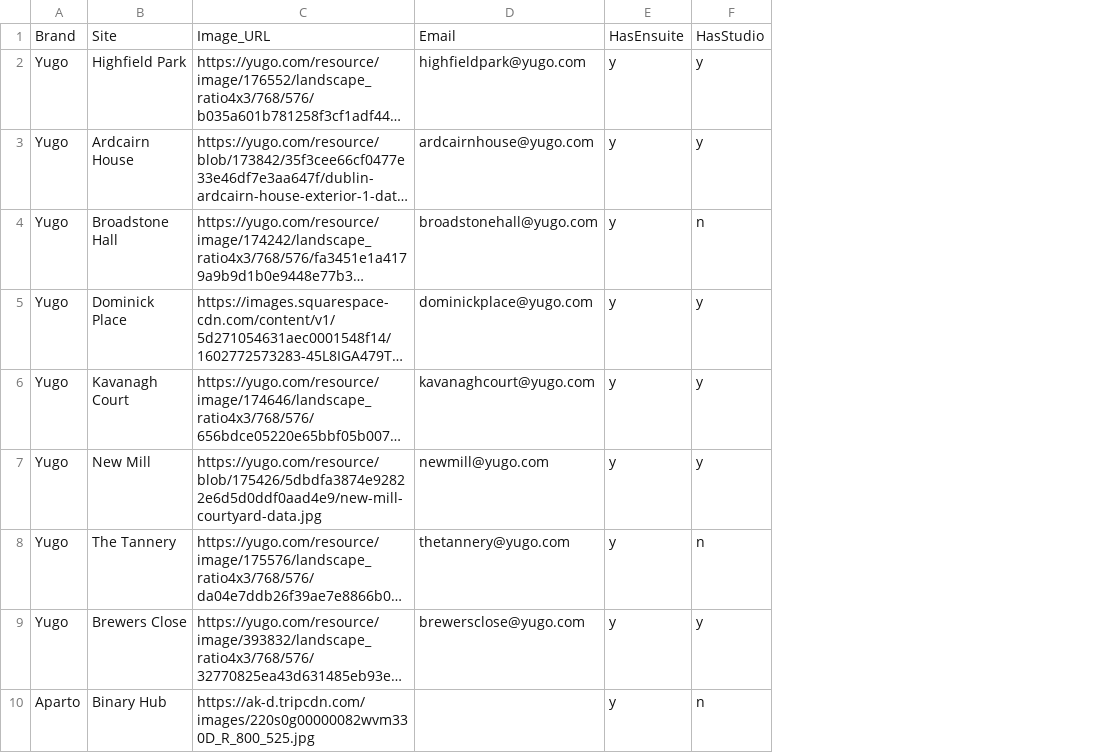
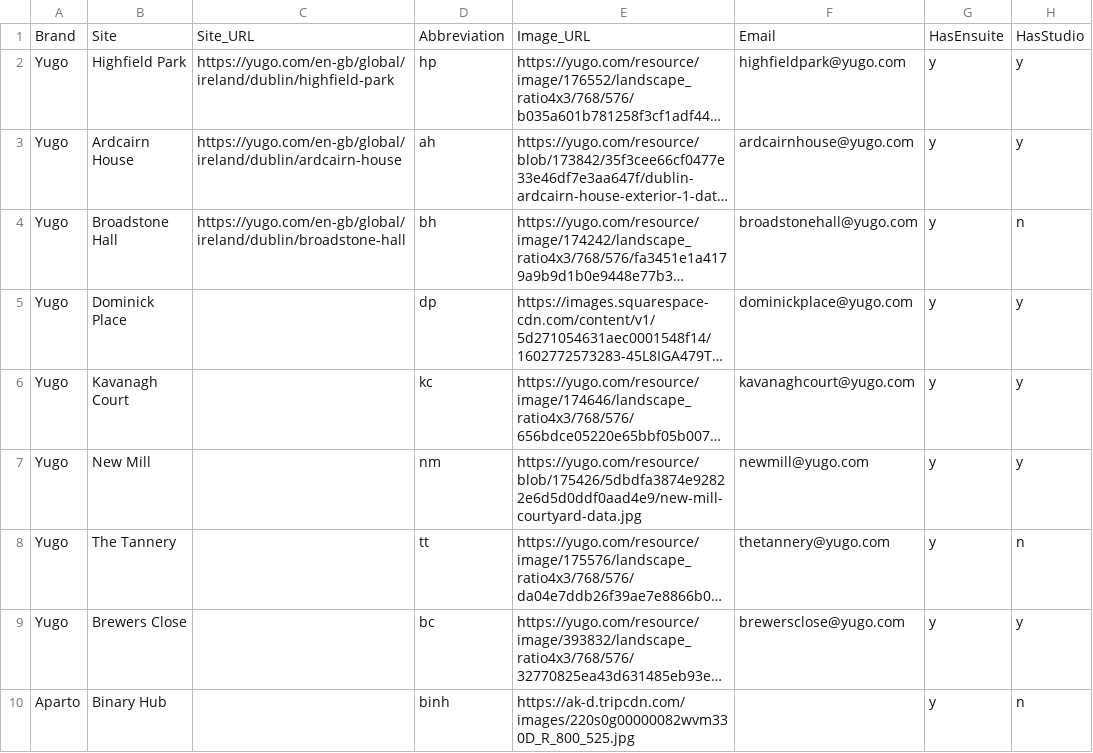
Before and after one commit to cduggan1/group8-sep, a CSV file: src/main/info.csv, drawn as a sheet; only a part is shown; long unchanged cells end in …; the diff names each change by its address in the sheet, - before the commit and + after, or states it on an @@ line.

```diff
--- a/src/main/info.csv
+++ b/src/main/info.csv
+column C, rows 1-4: Site_URL | https://yugo.com/en-gb/global/ireland/dublin/highfield-park | https://yugo.com/en-gb/global/ireland/dublin/ardcairn-house | https://yugo.com/en-gb/global/ireland/dublin/broadstone-hall
+column D, rows 1-10: Abbreviation | hp | ah | bh | dp | kc | nm | tt | bc | binh
```
Also changed, not shown: 1 other file.
